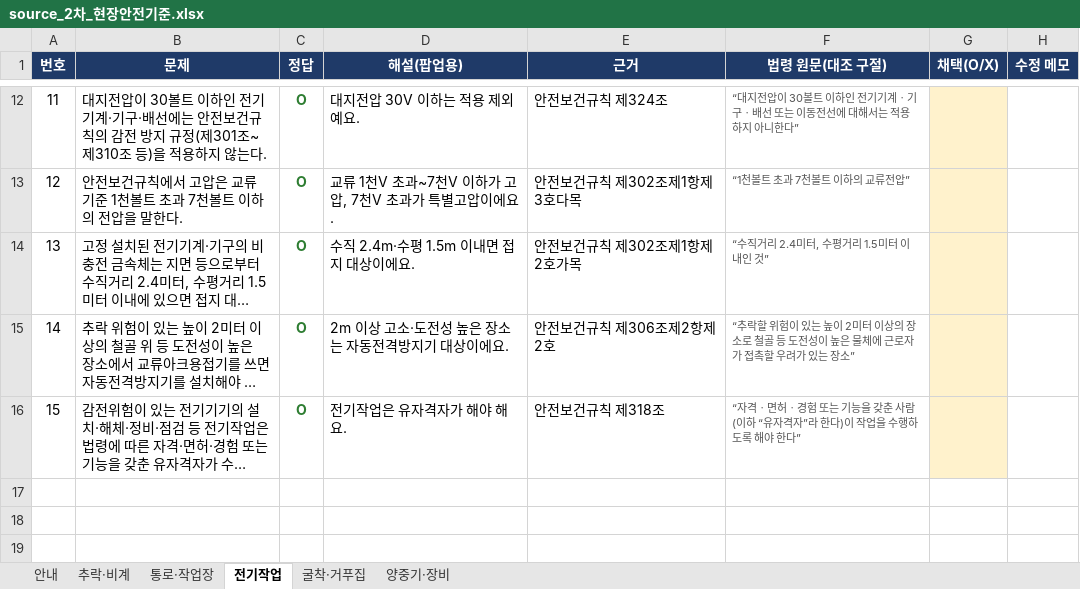
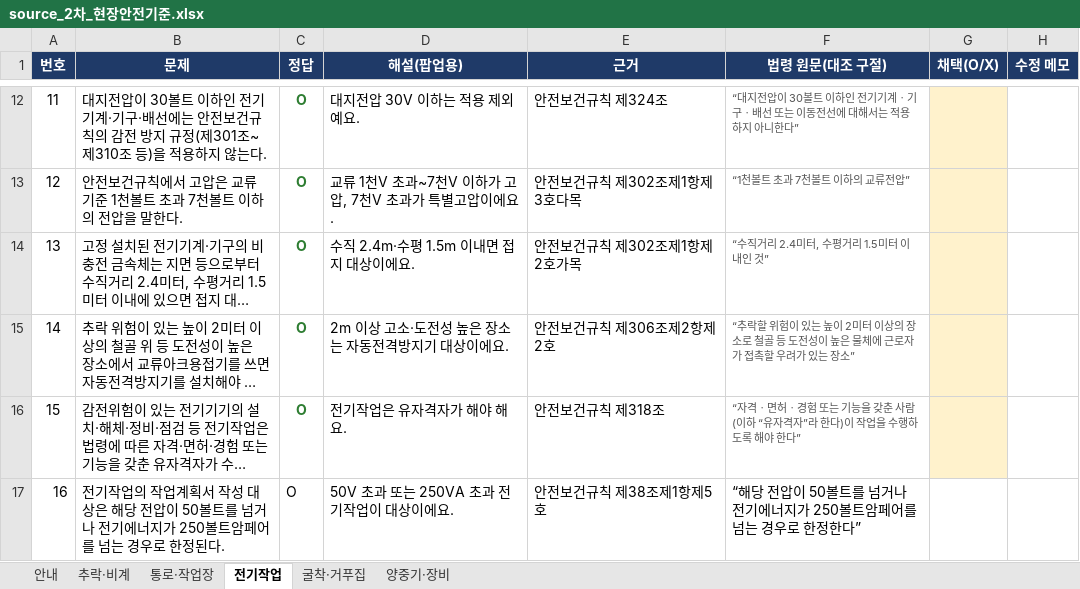
Before and after one commit to Wani-Jung/card-expense, an Excel workbook: quiz/source_2차_현장안전기준.xlsx, sheet 전기작업, drawn as a sheet; only a part is shown, gaps mark what is left out; long unchanged cells end in …; values as stored, in another font and other column widths than the file's, no borders; the diff names each change by its address in the sheet, - before the commit and + after, or states it on an @@ line.

```diff
--- a/quiz/source_2차_현장안전기준.xlsx (sheet 전기작업)
+++ b/quiz/source_2차_현장안전기준.xlsx (sheet 전기작업)
+row 17: 16 | 전기작업의 작업계획서 작성 대상은 해당 전압이 50볼트를 넘거나 전기에너지가 250볼트암페어를 넘는 경우로 한정된다. | O | 50V 초과 또는 250VA 초과 전기작업이 대상이에요. | 안전보건규칙 제38조제1항제5호 | “해당 전압이 50볼트를 넘거나 전기에너지가 250볼트암페어를 넘는 경우로 한정한다”
```
Also changed, not shown: sheet 통로·작업장, sheet 굴착·거푸집, sheet 양중기·장비, sheet 추락·비계, quiz/source_3차_서류절차.xlsx, 43 other files.
